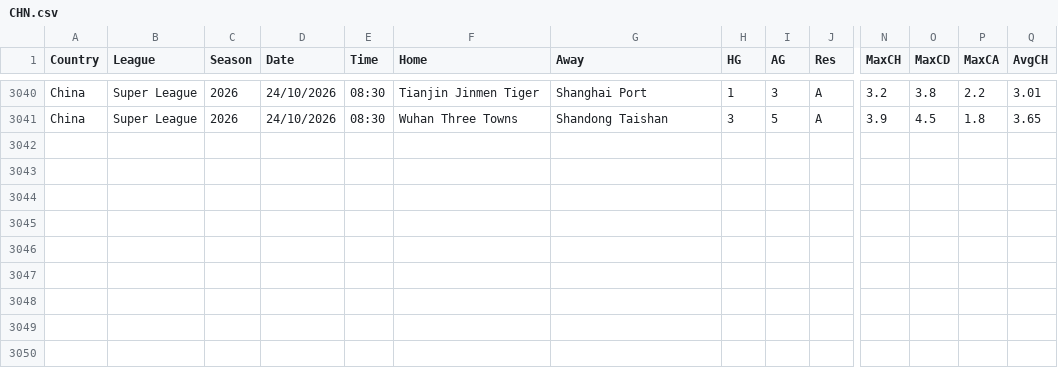
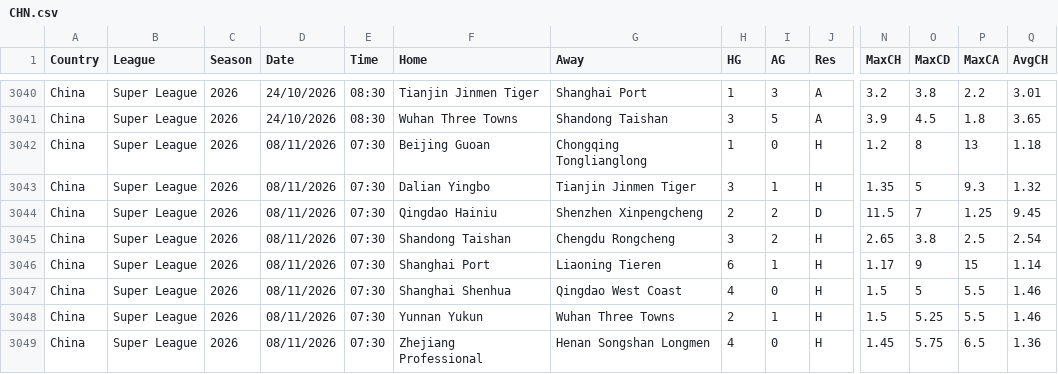
Before and after one commit to majoroka/sportBet-App, a CSV file: public/data/standings/CHN.csv, drawn as a sheet; only a part is shown, gaps mark what is left out; rows hold the shown columns only; the diff names each change by its address in the sheet, - before the commit and + after, or states it on an @@ line.

```diff
--- a/public/data/standings/CHN.csv
+++ b/public/data/standings/CHN.csv
+row 3042: China | Super League | 2026 | 08/11/2026 | 07:30 | Beijing Guoan | Chongqing Tonglianglong | 1 | 0 | H | 1.2 | 8 | 13 | 1.18
+row 3043: China | Super League | 2026 | 08/11/2026 | 07:30 | Dalian Yingbo | Tianjin Jinmen Tiger | 3 | 1 | H | 1.35 | 5 | 9.3 | 1.32
+row 3044: China | Super League | 2026 | 08/11/2026 | 07:30 | Qingdao Hainiu | Shenzhen Xinpengcheng | 2 | 2 | D | 11.5 | 7 | 1.25 | 9.45
+row 3045: China | Super League | 2026 | 08/11/2026 | 07:30 | Shandong Taishan | Chengdu Rongcheng | 3 | 2 | H | 2.65 | 3.8 | 2.5 | 2.54
+row 3046: China | Super League | 2026 | 08/11/2026 | 07:30 | Shanghai Port | Liaoning Tieren | 6 | 1 | H | 1.17 | 9 | 15 | 1.14
+row 3047: China | Super League | 2026 | 08/11/2026 | 07:30 | Shanghai Shenhua | Qingdao West Coast | 4 | 0 | H | 1.5 | 5 | 5.5 | 1.46
+row 3048: China | Super League | 2026 | 08/11/2026 | 07:30 | Yunnan Yukun | Wuhan Three Towns | 2 | 1 | H | 1.5 | 5.25 | 5.5 | 1.46
+row 3049: China | Super League | 2026 | 08/11/2026 | 07:30 | Zhejiang Professional | Henan Songshan Longmen | 4 | 0 | H | 1.45 | 5.75 | 6.5 | 1.36
```
Also changed, not shown: public/data/standings/ARG.csv, public/data/standings/JPN.csv, 11 other files.
